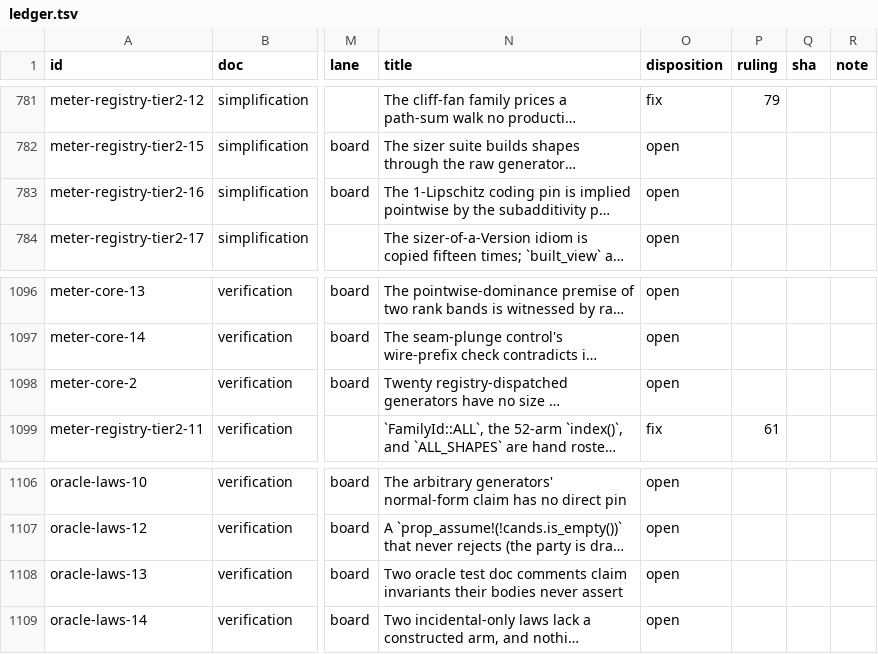
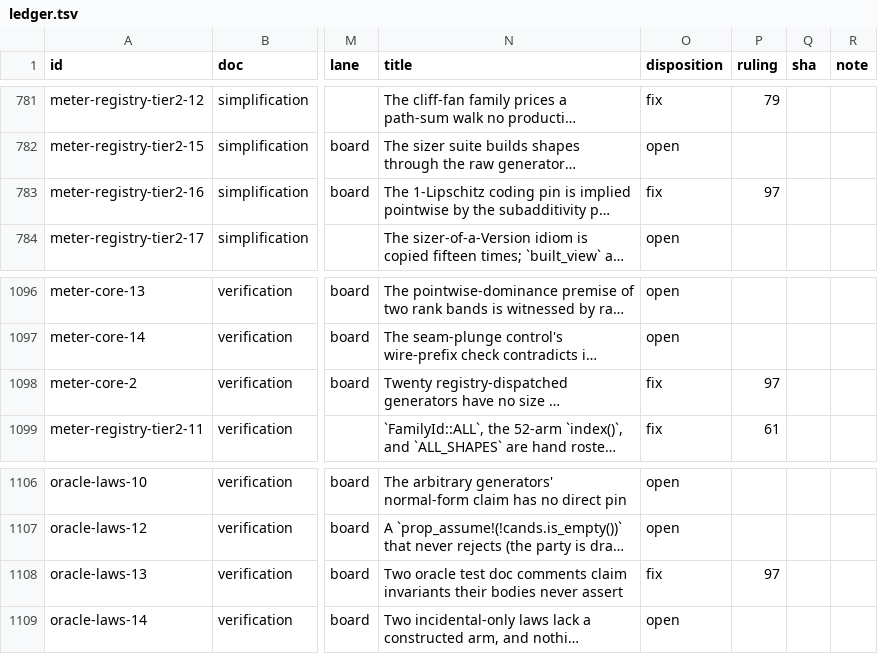
Before and after one commit to oxidecomputer/rumors, a TSV file: .agent-notes/2026-09-01-holistic-review-before/triage/ledger.tsv, drawn as a sheet; only a part is shown, gaps mark what is left out; long unchanged cells end in …; the diff names each change by its address in the sheet, - before the commit and + after, or states it on an @@ line.

Commit message:
Agent note: before triage ruling 97 (P6 meter-core, registry, oracle mediums)

```diff
--- a/.agent-notes/2026-09-01-holistic-review-before/triage/ledger.tsv
+++ b/.agent-notes/2026-09-01-holistic-review-before/triage/ledger.tsv
-O783 (disposition): open
+O783 (disposition): fix
-P783 (ruling): (empty)
+P783 (ruling): 97
-O1098 (disposition): open
+O1098 (disposition): fix
-P1098 (ruling): (empty)
+P1098 (ruling): 97
-O1108 (disposition): open
+O1108 (disposition): fix
-P1108 (ruling): (empty)
+P1108 (ruling): 97
```
Also changed, not shown: 1 other file.
